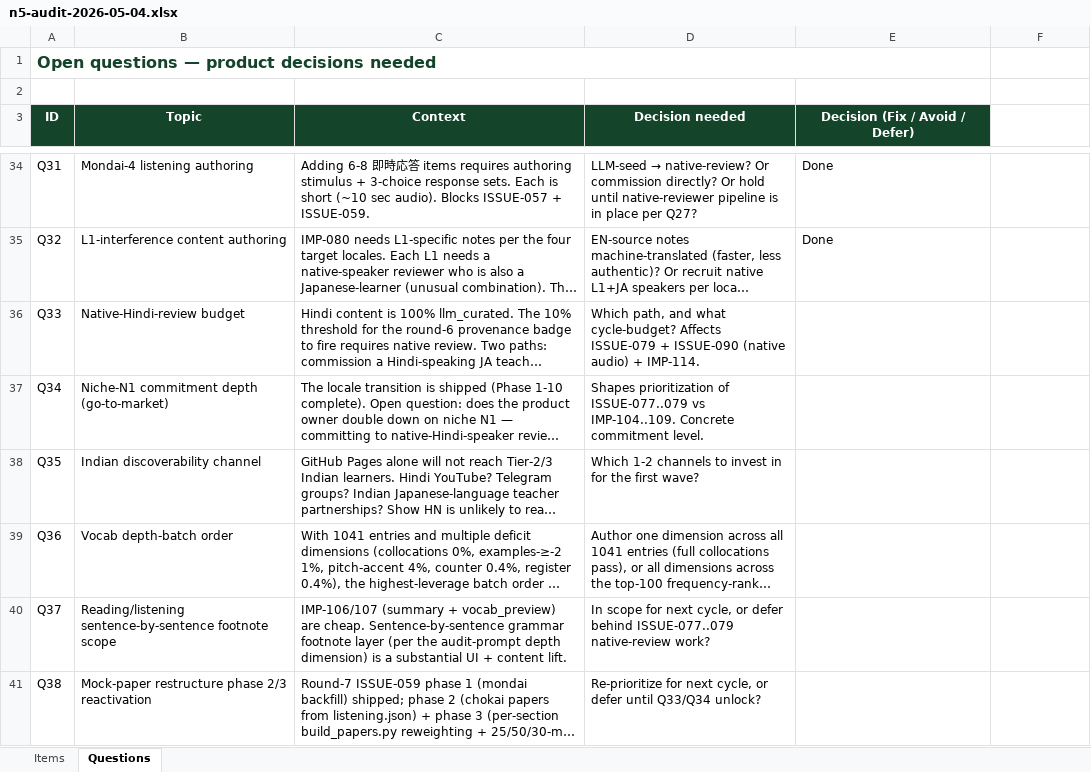
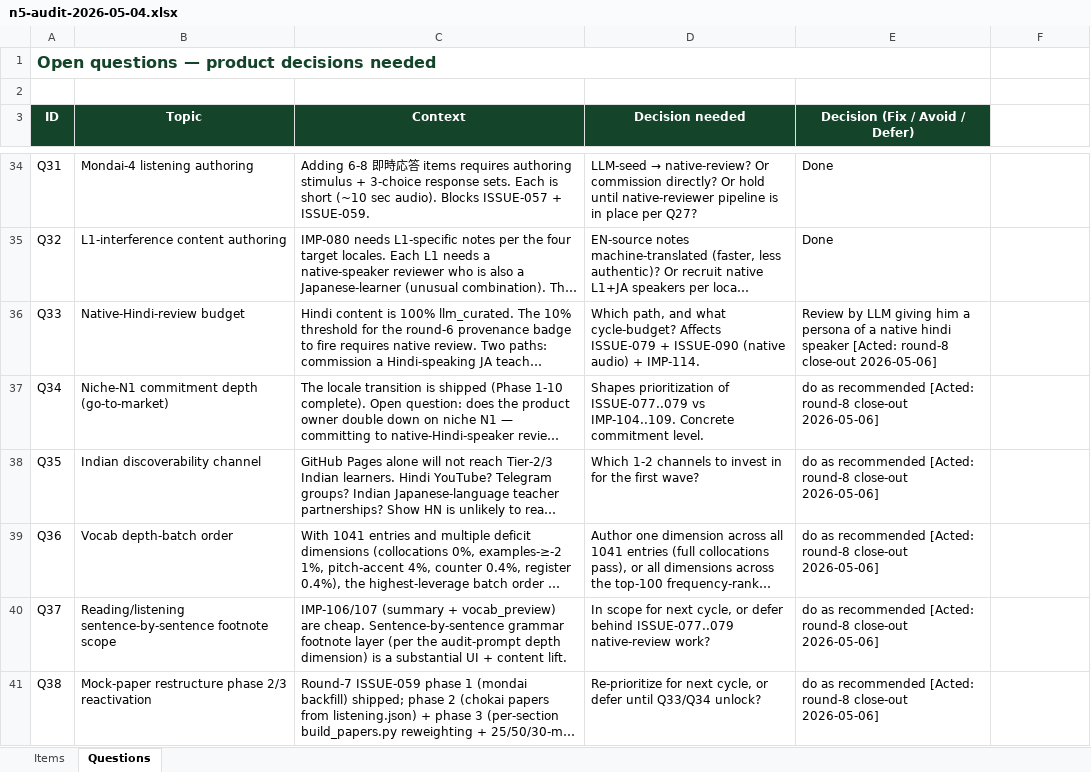
Before and after one commit to gauravaccentureproducts/JLPTSuccess, an Excel workbook: N5/feedback/n5-audit-2026-05-04.xlsx, sheet Questions, drawn as a sheet; only a part is shown, gaps mark what is left out; long unchanged cells end in …; values as stored, in another font and other column widths than the file's, no borders; the diff names each change by its address in the sheet, - before the commit and + after, or states it on an @@ line.

```diff
--- a/N5/feedback/n5-audit-2026-05-04.xlsx (sheet Questions)
+++ b/N5/feedback/n5-audit-2026-05-04.xlsx (sheet Questions)
-E36 (Decision (Fix / Avoid / Defer)): (empty)
+E36 (Decision (Fix / Avoid / Defer)): Review by LLM giving him a persona of a native hindi speaker [Acted: round-8 close-out 2026-05-06]
-E37:E41 (Decision (Fix / Avoid / Defer)): (empty)
+E37:E41 (Decision (Fix / Avoid / Defer)): do as recommended [Acted: round-8 close-out 2026-05-06]
```
Also changed, not shown: sheet Items, 44 other files.
